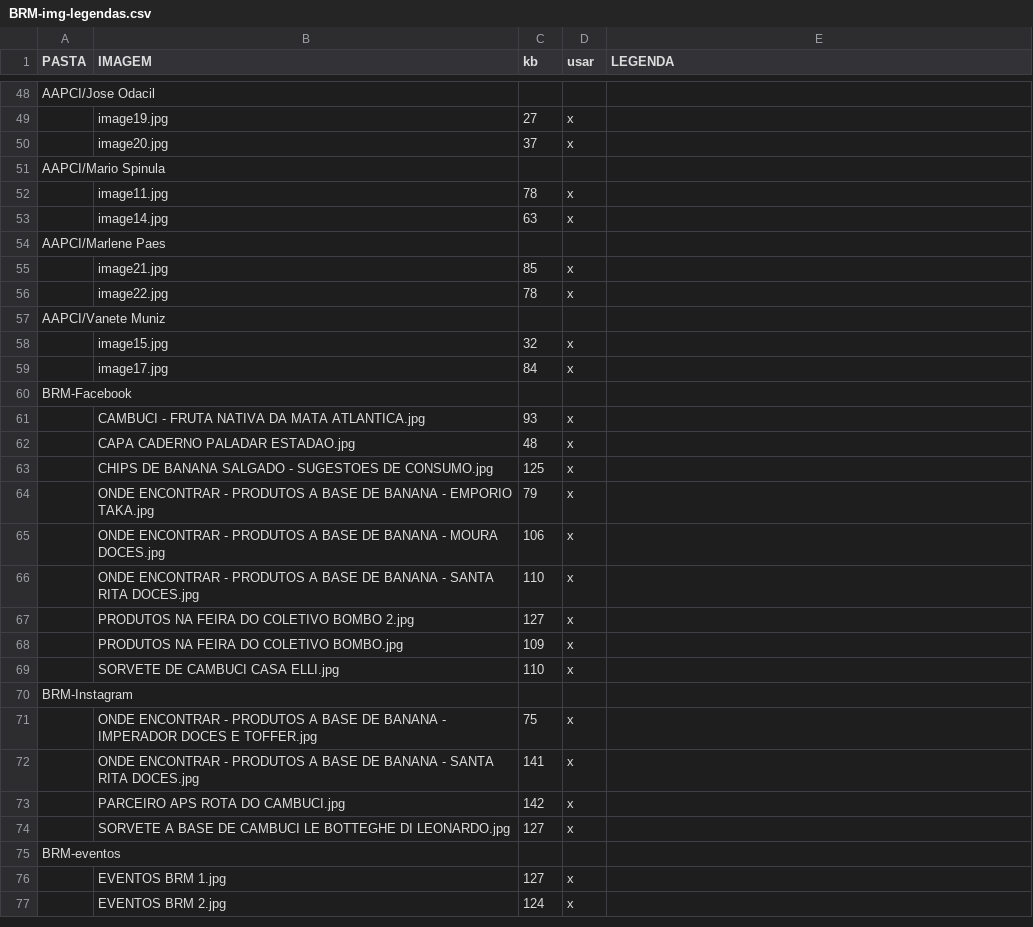
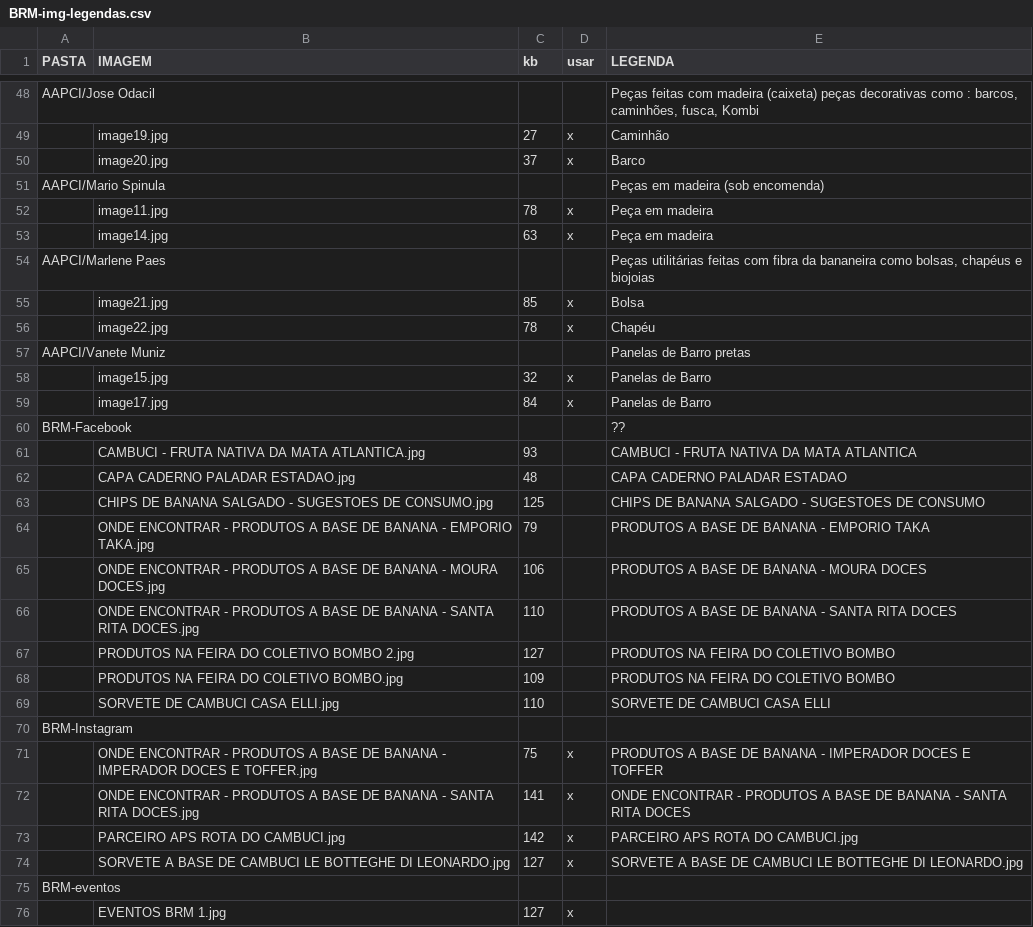
Before and after one commit to ppKrauss/repo-BRMcomercial, a CSV file: dados/BRM-img-legendas.csv, drawn as a sheet; only a part is shown, gaps mark what is left out; the shorter side is filled out with more unchanged rows; the diff covers the shown part only; the diff names each change by its address in the sheet, - before the commit and + after, or states it on an @@ line.

Commit message:
atualizando legendas e PDF compacto

```diff
--- a/dados/BRM-img-legendas.csv
+++ b/dados/BRM-img-legendas.csv
-E48 (LEGENDA): (empty)
+E48 (LEGENDA): Peças feitas com madeira (caixeta) peças decorativas como : barcos, caminhões, fusca, Kombi
-E49 (LEGENDA): (empty)
+E49 (LEGENDA): Caminhão
-E50 (LEGENDA): (empty)
+E50 (LEGENDA): Barco
-E51 (LEGENDA): (empty)
+E51 (LEGENDA): Peças em madeira (sob encomenda)
-E52:E53 (LEGENDA): (empty)
+E52:E53 (LEGENDA): Peça em madeira
-E54 (LEGENDA): (empty)
+E54 (LEGENDA): Peças utilitárias feitas com fibra da bananeira como bolsas, chapéus e biojoias
-E55 (LEGENDA): (empty)
+E55 (LEGENDA): Bolsa
-E56 (LEGENDA): (empty)
+E56 (LEGENDA): Chapéu
-E57 (LEGENDA): (empty)
+E57 (LEGENDA): Panelas de Barro pretas
-E58:E59 (LEGENDA): (empty)
+E58:E59 (LEGENDA): Panelas de Barro
-E60 (LEGENDA): (empty)
+E60 (LEGENDA): ??
-D61:D69 (usar): x
+D61:D69 (usar): (empty)
-E61 (LEGENDA): (empty)
+E61 (LEGENDA): CAMBUCI - FRUTA NATIVA DA MATA ATLANTICA
-E62 (LEGENDA): (empty)
+E62 (LEGENDA): CAPA CADERNO PALADAR ESTADAO
-E63 (LEGENDA): (empty)
+E63 (LEGENDA): CHIPS DE BANANA SALGADO - SUGESTOES DE CONSUMO
-E64 (LEGENDA): (empty)
+E64 (LEGENDA): PRODUTOS A BASE DE BANANA - EMPORIO TAKA
-E65 (LEGENDA): (empty)
+E65 (LEGENDA): PRODUTOS A BASE DE BANANA - MOURA DOCES
-E66 (LEGENDA): (empty)
+E66 (LEGENDA): PRODUTOS A BASE DE BANANA - SANTA RITA DOCES
-E67:E68 (LEGENDA): (empty)
+E67:E68 (LEGENDA): PRODUTOS NA FEIRA DO COLETIVO BOMBO
-E69 (LEGENDA): (empty)
+E69 (LEGENDA): SORVETE DE CAMBUCI CASA ELLI
-E71 (LEGENDA): (empty)
+E71 (LEGENDA): PRODUTOS A BASE DE BANANA - IMPERADOR DOCES E TOFFER
-E72 (LEGENDA): (empty)
+E72 (LEGENDA): ONDE ENCONTRAR - PRODUTOS A BASE DE BANANA - SANTA RITA DOCES
-E73 (LEGENDA): (empty)
+E73 (LEGENDA): PARCEIRO APS ROTA DO CAMBUCI.jpg
-E74 (LEGENDA): (empty)
+E74 (LEGENDA): SORVETE A BASE DE CAMBUCI LE BOTTEGHE DI LEONARDO.jpg
```
Also changed, not shown: 27 edited cells elsewhere in this file, 2 other files.
